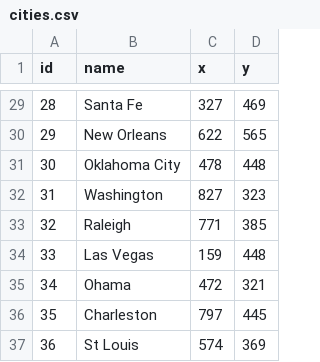
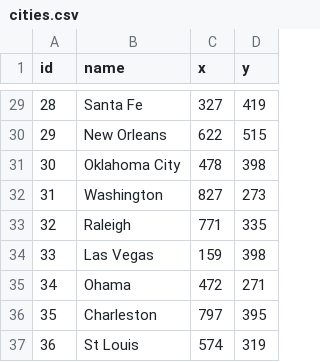
Before and after one commit to Widdershin/train-empire, a CSV file: data/cities.csv, drawn as a sheet; only a part is shown, gaps mark what is left out; the diff covers the shown part only.

```diff
--- a/data/cities.csv
+++ b/data/cities.csv
@@ -29,9 +29,9 @@ id,name,x,y
-28,Santa Fe,327,469
-29,New Orleans,622,565
-30,Oklahoma City,478,448
-31,Washington,827,323
-32,Raleigh,771,385
-33,Las Vegas,159,448
-34,Ohama,472,321
-35,Charleston,797,445
-36,St Louis,574,369
+28,Santa Fe,327,419
+29,New Orleans,622,515
+30,Oklahoma City,478,398
+31,Washington,827,273
+32,Raleigh,771,335
+33,Las Vegas,159,398
+34,Ohama,472,271
+35,Charleston,797,395
+36,St Louis,574,319
```
Also changed, not shown: 27 edited cells elsewhere in this file, 1 other file.
